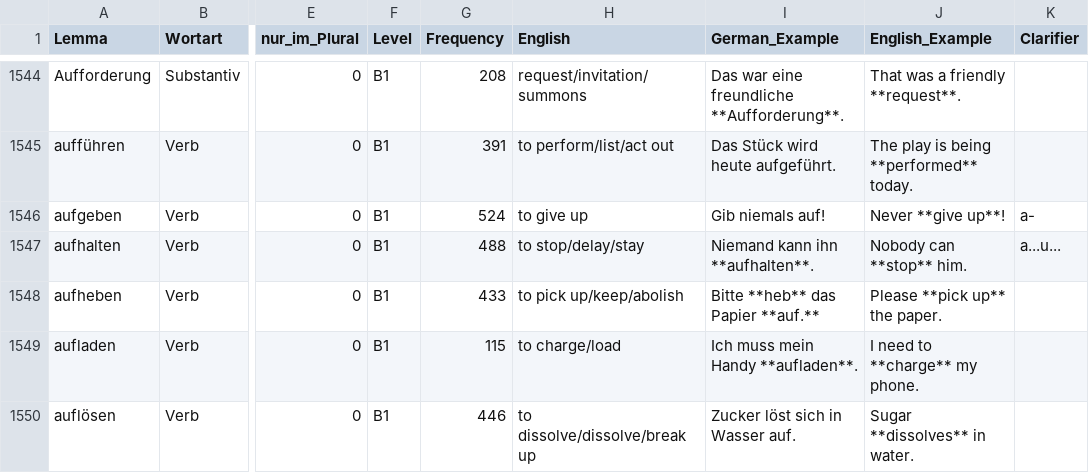
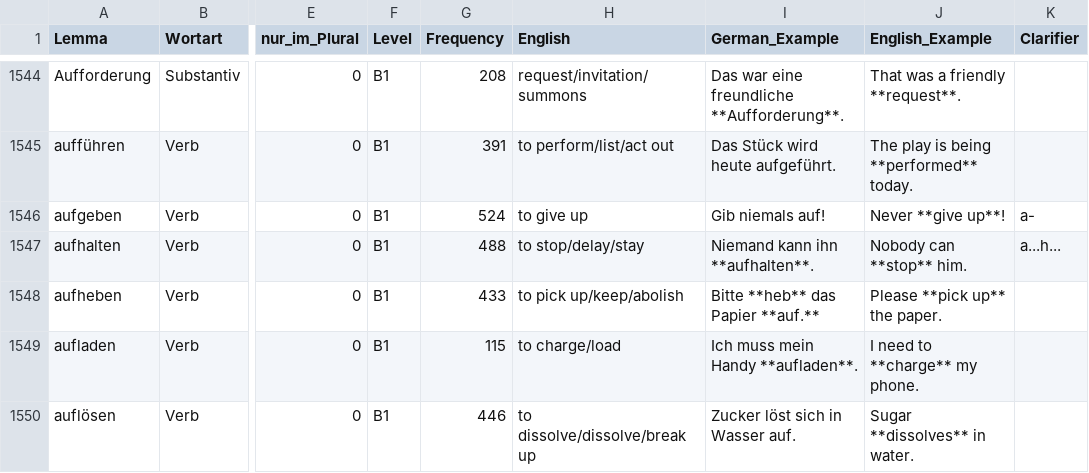
Before and after one commit to hieuristic/flashrecall, a CSV file: goethe_final.csv, drawn as a sheet; only a part is shown, gaps mark what is left out; the diff names each change by its address in the sheet, - before the commit and + after, or states it on an @@ line.

```diff
--- a/goethe_final.csv
+++ b/goethe_final.csv
-K1547 (Clarifier): a...u...
+K1547 (Clarifier): a...h...
```
Also changed, not shown: 1 other file.
